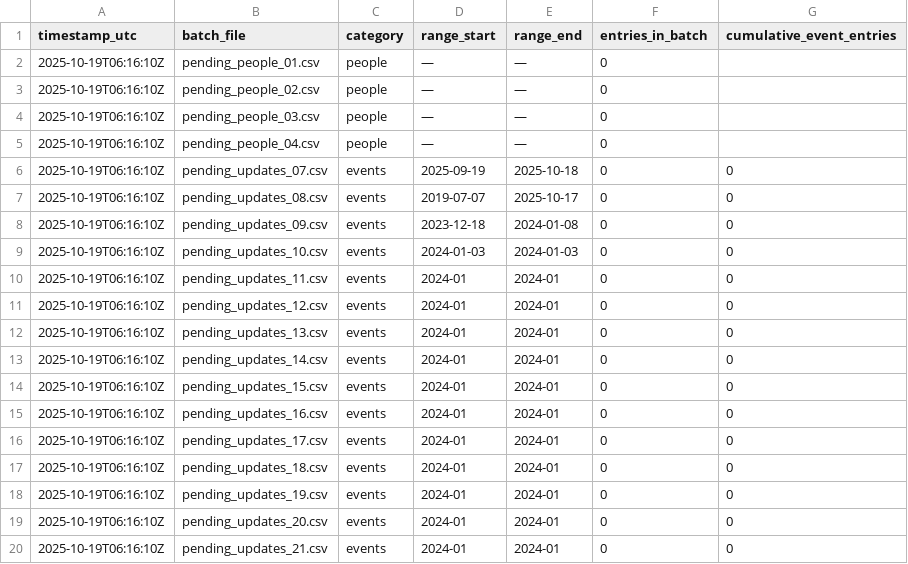
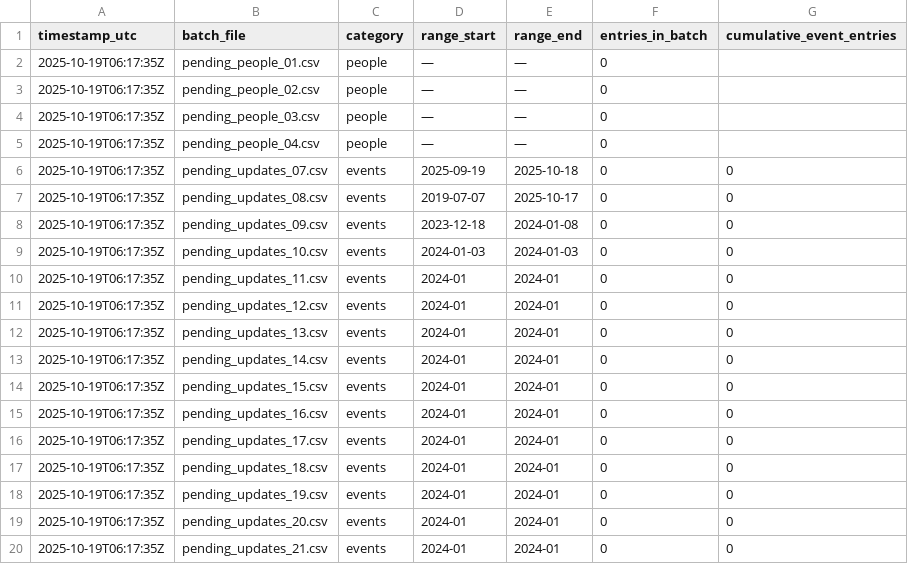
Before and after one commit to StegVerse/FREE-DOM, a CSV file: data/CHANGELOG_batches.csv, drawn as a sheet.

Commit message:
chore: merge + rebuild checklist & changelog

```diff
--- a/data/CHANGELOG_batches.csv
+++ b/data/CHANGELOG_batches.csv
@@ -1,20 +1,20 @@
 timestamp_utc,batch_file,category,range_start,range_end,entries_in_batch,cumulative_event_entries
-2025-10-19T06:16:10Z,pending_people_01.csv,people,—,—,0,
-2025-10-19T06:16:10Z,pending_people_02.csv,people,—,—,0,
-2025-10-19T06:16:10Z,pending_people_03.csv,people,—,—,0,
-2025-10-19T06:16:10Z,pending_people_04.csv,people,—,—,0,
-2025-10-19T06:16:10Z,pending_updates_07.csv,events,2025-09-19,2025-10-18,0,0
-2025-10-19T06:16:10Z,pending_updates_08.csv,events,2019-07-07,2025-10-17,0,0
-2025-10-19T06:16:10Z,pending_updates_09.csv,events,2023-12-18,2024-01-08,0,0
-2025-10-19T06:16:10Z,pending_updates_10.csv,events,2024-01-03,2024-01-03,0,0
-2025-10-19T06:16:10Z,pending_updates_11.csv,events,2024-01,2024-01,0,0
-2025-10-19T06:16:10Z,pending_updates_12.csv,events,2024-01,2024-01,0,0
-2025-10-19T06:16:10Z,pending_updates_13.csv,events,2024-01,2024-01,0,0
-2025-10-19T06:16:10Z,pending_updates_14.csv,events,2024-01,2024-01,0,0
-2025-10-19T06:16:10Z,pending_updates_15.csv,events,2024-01,2024-01,0,0
-2025-10-19T06:16:10Z,pending_updates_16.csv,events,2024-01,2024-01,0,0
-2025-10-19T06:16:10Z,pending_updates_17.csv,events,2024-01,2024-01,0,0
-2025-10-19T06:16:10Z,pending_updates_18.csv,events,2024-01,2024-01,0,0
-2025-10-19T06:16:10Z,pending_updates_19.csv,events,2024-01,2024-01,0,0
-2025-10-19T06:16:10Z,pending_updates_20.csv,events,2024-01,2024-01,0,0
-2025-10-19T06:16:10Z,pending_updates_21.csv,events,2024-01,2024-01,0,0
+2025-10-19T06:17:35Z,pending_people_01.csv,people,—,—,0,
+2025-10-19T06:17:35Z,pending_people_02.csv,people,—,—,0,
+2025-10-19T06:17:35Z,pending_people_03.csv,people,—,—,0,
+2025-10-19T06:17:35Z,pending_people_04.csv,people,—,—,0,
+2025-10-19T06:17:35Z,pending_updates_07.csv,events,2025-09-19,2025-10-18,0,0
+2025-10-19T06:17:35Z,pending_updates_08.csv,events,2019-07-07,2025-10-17,0,0
+2025-10-19T06:17:35Z,pending_updates_09.csv,events,2023-12-18,2024-01-08,0,0
+2025-10-19T06:17:35Z,pending_updates_10.csv,events,2024-01-03,2024-01-03,0,0
+2025-10-19T06:17:35Z,pending_updates_11.csv,events,2024-01,2024-01,0,0
+2025-10-19T06:17:35Z,pending_updates_12.csv,events,2024-01,2024-01,0,0
+2025-10-19T06:17:35Z,pending_updates_13.csv,events,2024-01,2024-01,0,0
+2025-10-19T06:17:35Z,pending_updates_14.csv,events,2024-01,2024-01,0,0
+2025-10-19T06:17:35Z,pending_updates_15.csv,events,2024-01,2024-01,0,0
+2025-10-19T06:17:35Z,pending_updates_16.csv,events,2024-01,2024-01,0,0
+2025-10-19T06:17:35Z,pending_updates_17.csv,events,2024-01,2024-01,0,0
+2025-10-19T06:17:35Z,pending_updates_18.csv,events,2024-01,2024-01,0,0
+2025-10-19T06:17:35Z,pending_updates_19.csv,events,2024-01,2024-01,0,0
+2025-10-19T06:17:35Z,pending_updates_20.csv,events,2024-01,2024-01,0,0
+2025-10-19T06:17:35Z,pending_updates_21.csv,events,2024-01,2024-01,0,0
```
Also changed, not shown: 2 other files.
